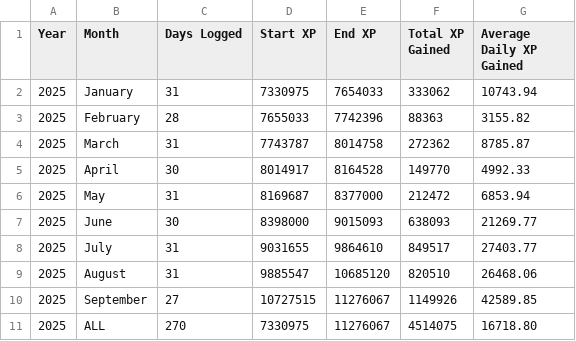
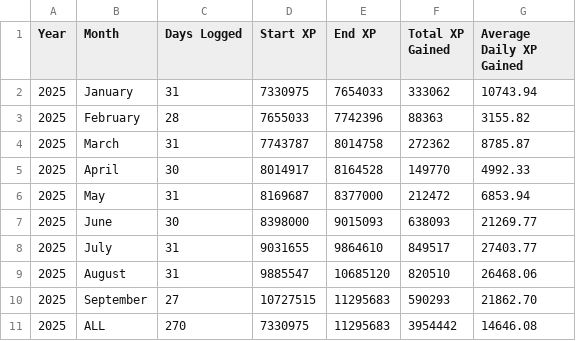
Before and after one commit to freefiremy/ff-acc-progress, a CSV file: summary.csv, drawn as a sheet.

```diff
--- a/summary.csv
+++ b/summary.csv
@@ -9,3 +9,3 @@ Year,Month,Days Logged,Start XP,End XP,Total XP Gained,Average Daily XP Gained
 2025,August,31,9885547,10685120,820510,26468.06
-2025,September,27,10727515,11276067,1149926,42589.85
-2025,ALL,270,7330975,11276067,4514075,16718.80
+2025,September,27,10727515,11295683,590293,21862.70
+2025,ALL,270,7330975,11295683,3954442,14646.08
```
Also changed, not shown: 2025 09.CSV.
